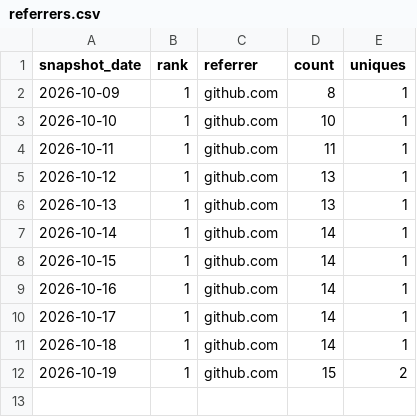
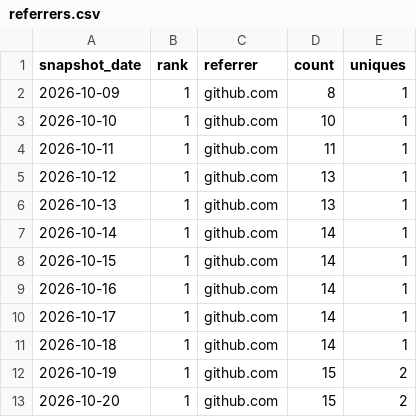
Before and after one commit to danielep71/K-IRRBB-NMDs, a CSV file: data/referrers.csv, drawn as a sheet.

```diff
--- a/data/referrers.csv
+++ b/data/referrers.csv
@@ -12 +12,2 @@ snapshot_date,rank,referrer,count,uniques
 2026-10-19,1,github.com,15,2
+2026-10-20,1,github.com,15,2
```
Also changed, not shown: data/popular_paths.csv, data/traffic.csv, 3 other files.
